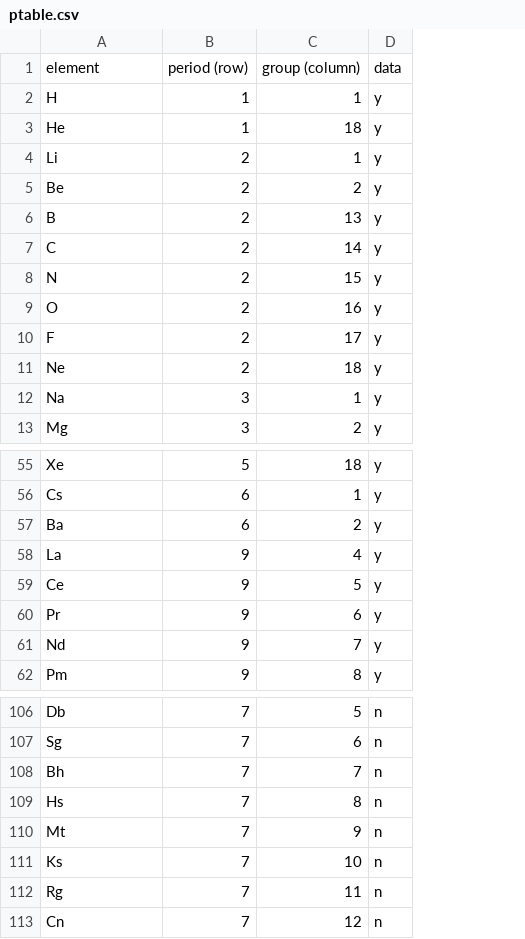
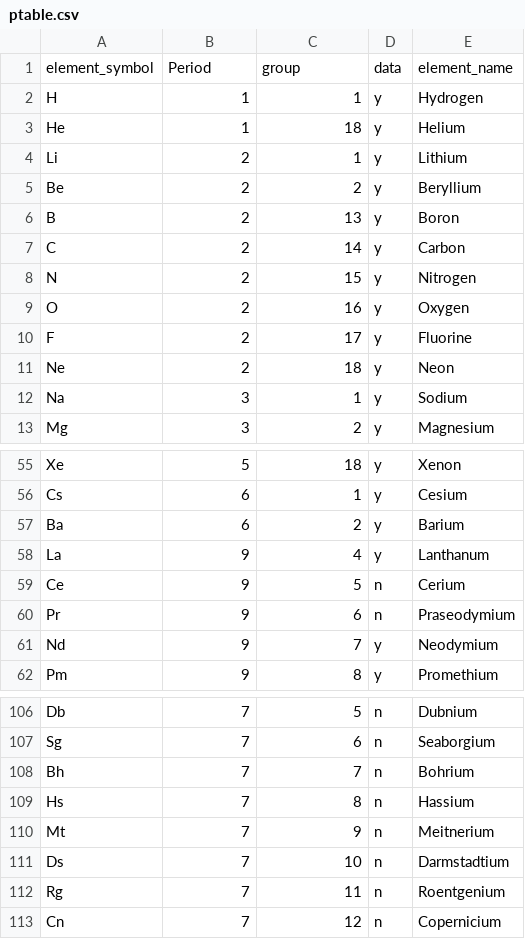
Before and after one commit to Kaaiian/dataviscourse-pr-visualize_material_informatics, a CSV file: code/data/ptable.csv, drawn as a sheet; only a part is shown, gaps mark what is left out; removed rows and columns are numbered as before the commit, all else as after; the diff names each change by its address in the sheet, - before the commit and + after, or states it on an @@ line.

Commit message:
added name to elements for cartogram

```diff
--- a/code/data/ptable.csv
+++ b/code/data/ptable.csv
+column E, rows 2-13: Hydrogen | Helium | Lithium | Beryllium | Boron | Carbon | Nitrogen | Oxygen | Fluorine | Neon | Sodium | Magnesium; rows 55-62: Xenon | Cesium | Barium | Lanthanum | Cerium | Praseodymium | Neodymium | Promethium; rows 106-113: Dubnium | Seaborgium | Bohrium | Hassium | Meitnerium | Darmstadtium | Roentgenium | Copernicium
-row 1: element | period (row) | group (column) | data
+row 1: element_symbol | Period | group | data | element_name
-D59:D60: y
+D59:D60: n
-A111: Ks
+A111: Ds
```
